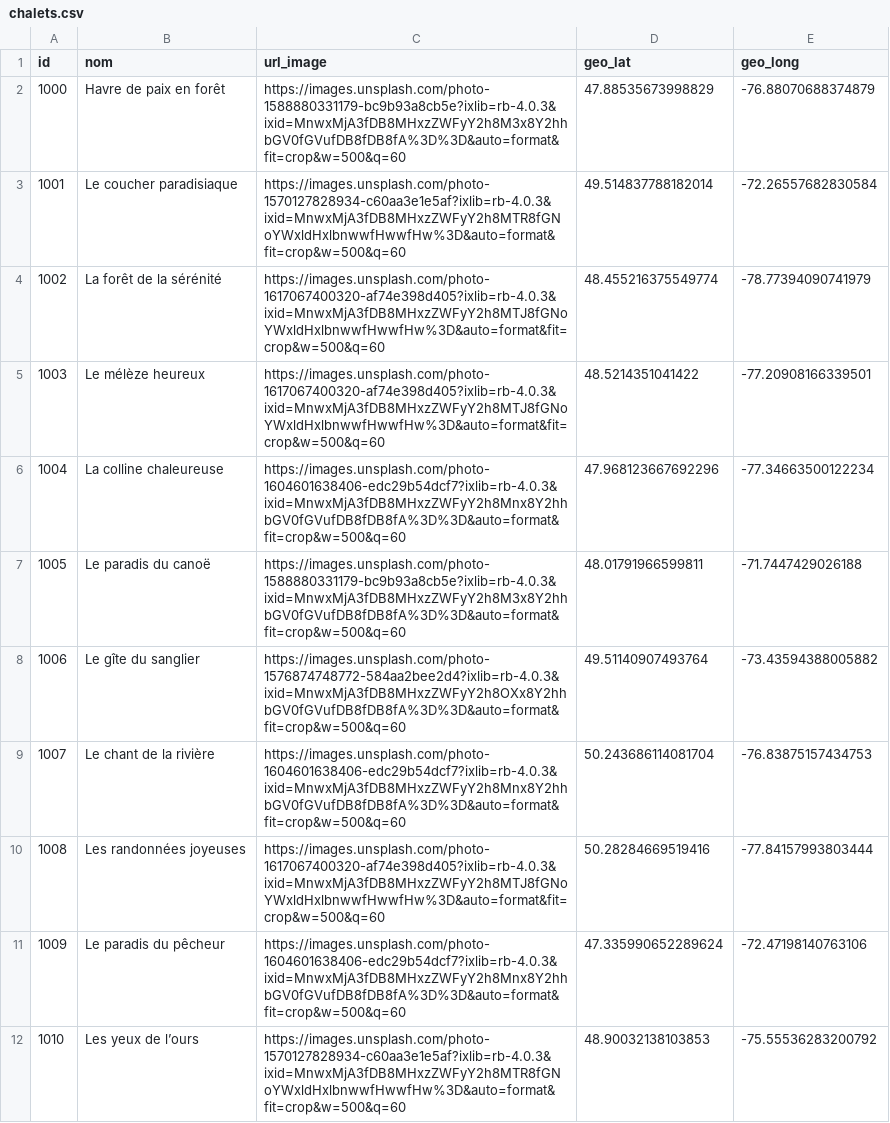
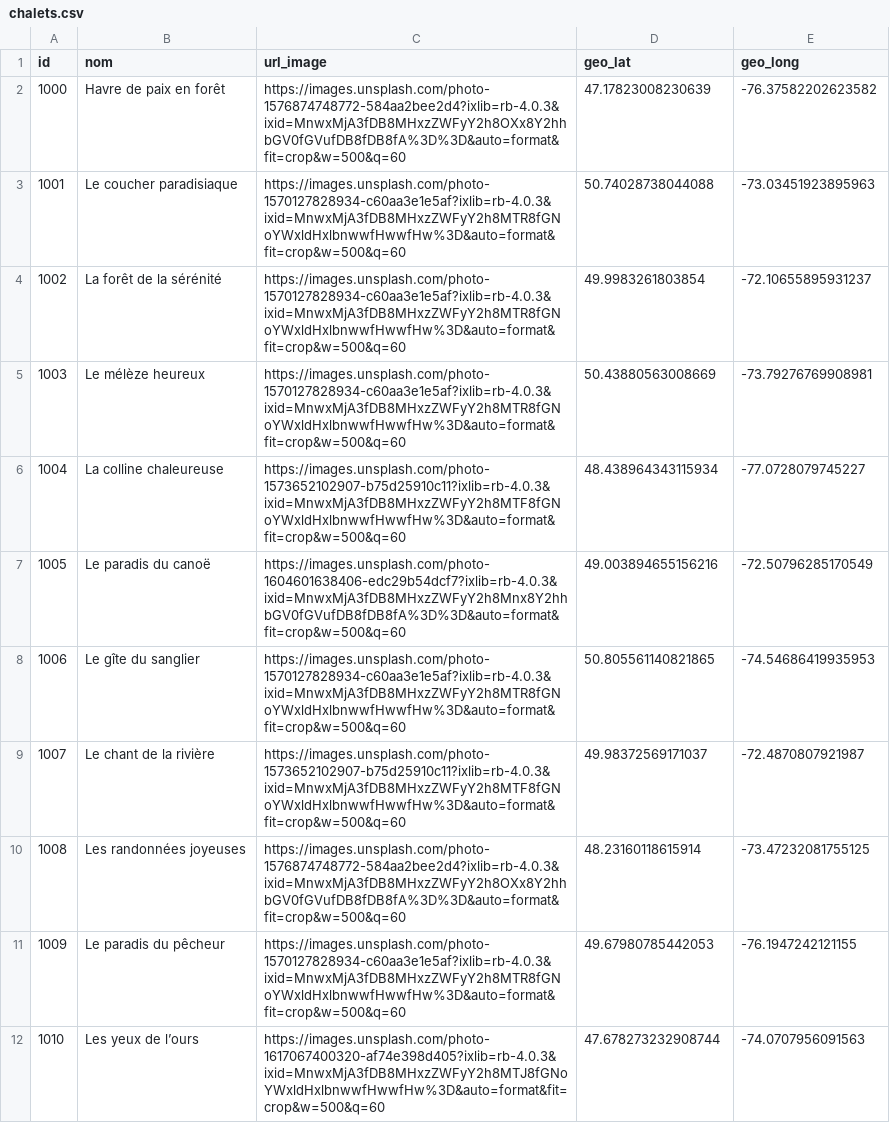
Before and after one commit to mathisfortin2005/TP2-Mathis-et-F-lix, a CSV file: impex/data/chalets.csv, drawn as a sheet; only a part is shown; the diff covers the shown part only.

```diff
--- a/impex/data/chalets.csv
+++ b/impex/data/chalets.csv
@@ -1,12 +1,12 @@
 id,nom,url_image,geo_lat,geo_long
-1000,Havre de paix en forêt,https://images.unsplash.com/photo-1588880331179-bc9b93a8cb5e?ixlib=rb-4.0.3&ixid=MnwxMjA3fDB8MHxzZWFyY2h8M3x8Y2hhbGV0fGVufDB8fDB8fA%3D%3D&auto=format&fit=crop&w=500&q=60,47.88535673998829,-76.88070688374879
-1001,Le coucher paradisiaque,https://images.unsplash.com/photo-1570127828934-c60aa3e1e5af?ixlib=rb-4.0.3&ixid=MnwxMjA3fDB8MHxzZWFyY2h8MTR8fGNoYWxldHxlbnwwfHwwfHw%3D&auto=format&fit=crop&w=500&q=60,49.514837788182014,-72.26557682830584
-1002,La forêt de la sérénité,https://images.unsplash.com/photo-1617067400320-af74e398d405?ixlib=rb-4.0.3&ixid=MnwxMjA3fDB8MHxzZWFyY2h8MTJ8fGNoYWxldHxlbnwwfHwwfHw%3D&auto=format&fit=crop&w=500&q=60,48.455216375549774,-78.77394090741979
-1003,Le mélèze heureux,https://images.unsplash.com/photo-1617067400320-af74e398d405?ixlib=rb-4.0.3&ixid=MnwxMjA3fDB8MHxzZWFyY2h8MTJ8fGNoYWxldHxlbnwwfHwwfHw%3D&auto=format&fit=crop&w=500&q=60,48.5214351041422,-77.20908166339501
-1004,La colline chaleureuse,https://images.unsplash.com/photo-1604601638406-edc29b54dcf7?ixlib=rb-4.0.3&ixid=MnwxMjA3fDB8MHxzZWFyY2h8Mnx8Y2hhbGV0fGVufDB8fDB8fA%3D%3D&auto=format&fit=crop&w=500&q=60,47.968123667692296,-77.34663500122234
-1005,Le paradis du canoë,https://images.unsplash.com/photo-1588880331179-bc9b93a8cb5e?ixlib=rb-4.0.3&ixid=MnwxMjA3fDB8MHxzZWFyY2h8M3x8Y2hhbGV0fGVufDB8fDB8fA%3D%3D&auto=format&fit=crop&w=500&q=60,48.01791966599811,-71.7447429026188
-1006,Le gîte du sanglier,https://images.unsplash.com/photo-1576874748772-584aa2bee2d4?ixlib=rb-4.0.3&ixid=MnwxMjA3fDB8MHxzZWFyY2h8OXx8Y2hhbGV0fGVufDB8fDB8fA%3D%3D&auto=format&fit=crop&w=500&q=60,49.51140907493764,-73.43594388005882
-1007,Le chant de la rivière,https://images.unsplash.com/photo-1604601638406-edc29b54dcf7?ixlib=rb-4.0.3&ixid=MnwxMjA3fDB8MHxzZWFyY2h8Mnx8Y2hhbGV0fGVufDB8fDB8fA%3D%3D&auto=format&fit=crop&w=500&q=60,50.243686114081704,-76.83875157434753
-1008,Les randonnées joyeuses,https://images.unsplash.com/photo-1617067400320-af74e398d405?ixlib=rb-4.0.3&ixid=MnwxMjA3fDB8MHxzZWFyY2h8MTJ8fGNoYWxldHxlbnwwfHwwfHw%3D&auto=format&fit=crop&w=500&q=60,50.28284669519416,-77.84157993803444
-1009,Le paradis du pêcheur,https://images.unsplash.com/photo-1604601638406-edc29b54dcf7?ixlib=rb-4.0.3&ixid=MnwxMjA3fDB8MHxzZWFyY2h8Mnx8Y2hhbGV0fGVufDB8fDB8fA%3D%3D&auto=format&fit=crop&w=500&q=60,47.335990652289624,-72.47198140763106
-1010,Les yeux de l’ours,https://images.unsplash.com/photo-1570127828934-c60aa3e1e5af?ixlib=rb-4.0.3&ixid=MnwxMjA3fDB8MHxzZWFyY2h8MTR8fGNoYWxldHxlbnwwfHwwfHw%3D&auto=format&fit=crop&w=500&q=60,48.90032138103853,-75.55536283200792
+1000,Havre de paix en forêt,https://images.unsplash.com/photo-1576874748772-584aa2bee2d4?ixlib=rb-4.0.3&ixid=MnwxMjA3fDB8MHxzZWFyY2h8OXx8Y2hhbGV0fGVufDB8fDB8fA%3D%3D&auto=format&fit=crop&w=500&q=60,47.17823008230639,-76.37582202623582
+1001,Le coucher paradisiaque,https://images.unsplash.com/photo-1570127828934-c60aa3e1e5af?ixlib=rb-4.0.3&ixid=MnwxMjA3fDB8MHxzZWFyY2h8MTR8fGNoYWxldHxlbnwwfHwwfHw%3D&auto=format&fit=crop&w=500&q=60,50.74028738044088,-73.03451923895963
+1002,La forêt de la sérénité,https://images.unsplash.com/photo-1570127828934-c60aa3e1e5af?ixlib=rb-4.0.3&ixid=MnwxMjA3fDB8MHxzZWFyY2h8MTR8fGNoYWxldHxlbnwwfHwwfHw%3D&auto=format&fit=crop&w=500&q=60,49.9983261803854,-72.10655895931237
+1003,Le mélèze heureux,https://images.unsplash.com/photo-1570127828934-c60aa3e1e5af?ixlib=rb-4.0.3&ixid=MnwxMjA3fDB8MHxzZWFyY2h8MTR8fGNoYWxldHxlbnwwfHwwfHw%3D&auto=format&fit=crop&w=500&q=60,50.43880563008669,-73.79276769908981
+1004,La colline chaleureuse,https://images.unsplash.com/photo-1573652102907-b75d25910c11?ixlib=rb-4.0.3&ixid=MnwxMjA3fDB8MHxzZWFyY2h8MTF8fGNoYWxldHxlbnwwfHwwfHw%3D&auto=format&fit=crop&w=500&q=60,48.438964343115934,-77.0728079745227
+1005,Le paradis du canoë,https://images.unsplash.com/photo-1604601638406-edc29b54dcf7?ixlib=rb-4.0.3&ixid=MnwxMjA3fDB8MHxzZWFyY2h8Mnx8Y2hhbGV0fGVufDB8fDB8fA%3D%3D&auto=format&fit=crop&w=500&q=60,49.003894655156216,-72.50796285170549
+1006,Le gîte du sanglier,https://images.unsplash.com/photo-1570127828934-c60aa3e1e5af?ixlib=rb-4.0.3&ixid=MnwxMjA3fDB8MHxzZWFyY2h8MTR8fGNoYWxldHxlbnwwfHwwfHw%3D&auto=format&fit=crop&w=500&q=60,50.805561140821865,-74.54686419935953
+1007,Le chant de la rivière,https://images.unsplash.com/photo-1573652102907-b75d25910c11?ixlib=rb-4.0.3&ixid=MnwxMjA3fDB8MHxzZWFyY2h8MTF8fGNoYWxldHxlbnwwfHwwfHw%3D&auto=format&fit=crop&w=500&q=60,49.98372569171037,-72.4870807921987
+1008,Les randonnées joyeuses,https://images.unsplash.com/photo-1576874748772-584aa2bee2d4?ixlib=rb-4.0.3&ixid=MnwxMjA3fDB8MHxzZWFyY2h8OXx8Y2hhbGV0fGVufDB8fDB8fA%3D%3D&auto=format&fit=crop&w=500&q=60,48.23160118615914,-73.47232081755125
+1009,Le paradis du pêcheur,https://images.unsplash.com/photo-1570127828934-c60aa3e1e5af?ixlib=rb-4.0.3&ixid=MnwxMjA3fDB8MHxzZWFyY2h8MTR8fGNoYWxldHxlbnwwfHwwfHw%3D&auto=format&fit=crop&w=500&q=60,49.67980785442053,-76.1947242121155
+1010,Les yeux de l’ours,https://images.unsplash.com/photo-1617067400320-af74e398d405?ixlib=rb-4.0.3&ixid=MnwxMjA3fDB8MHxzZWFyY2h8MTJ8fGNoYWxldHxlbnwwfHwwfHw%3D&auto=format&fit=crop&w=500&q=60,47.678273232908744,-74.0707956091563
```
Also changed, not shown: 115 edited cells elsewhere in this file, impex/data/utilisateurs.csv, 1 other file.
